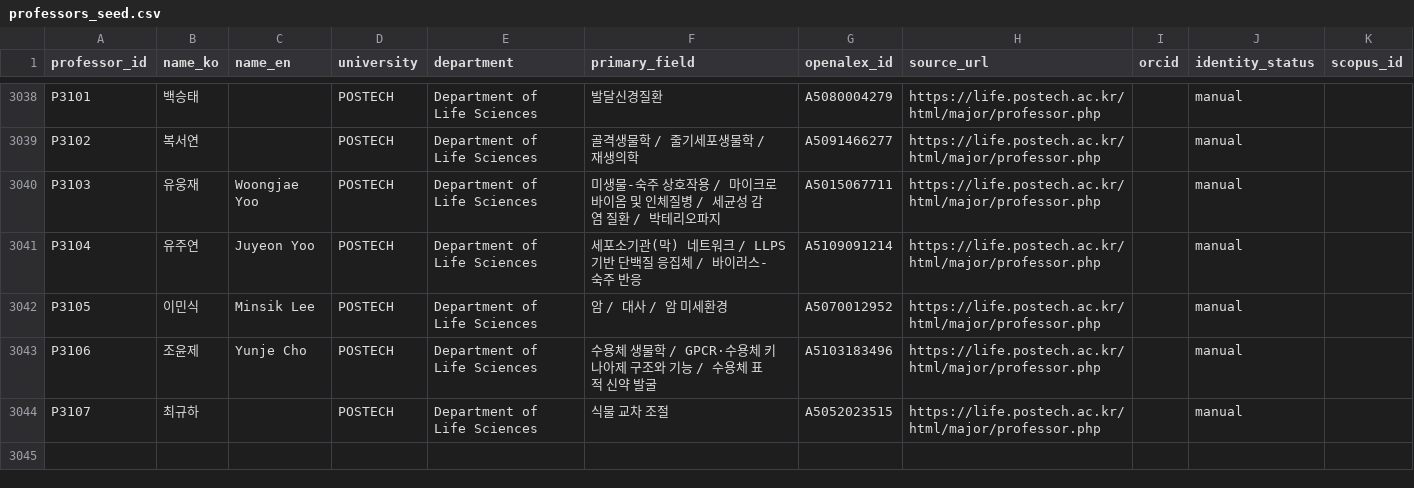
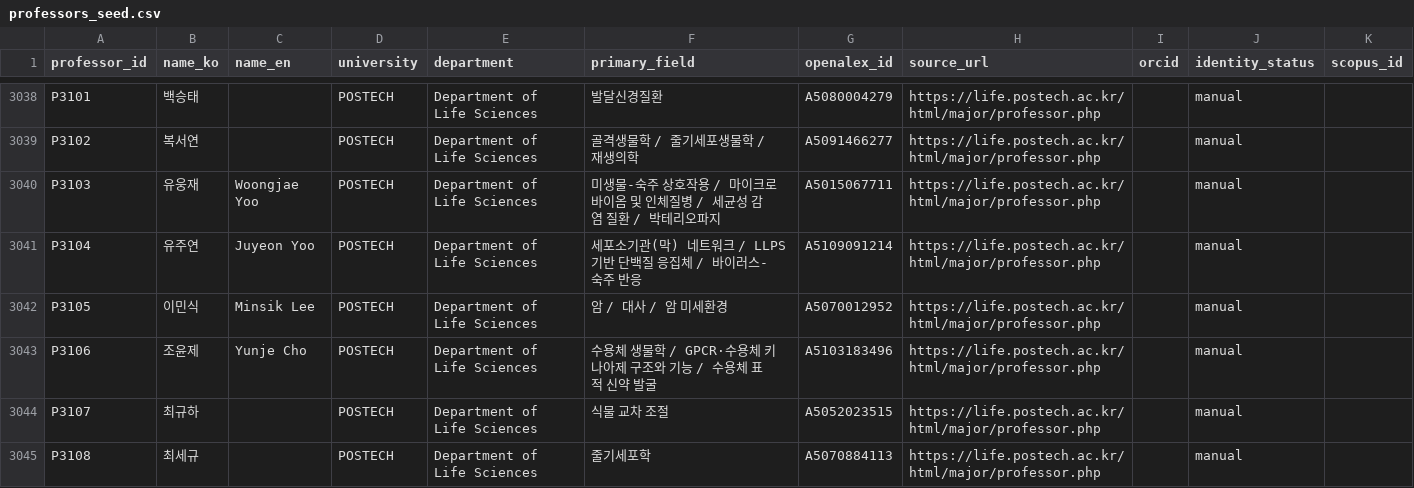
Before and after one commit to hyungjin1213-collab/about_bio, a CSV file: 0. korea bio map/data/professors_seed.csv, drawn as a sheet; only a part is shown, gaps mark what is left out.

```diff
--- a/0. korea bio map/data/professors_seed.csv
+++ b/0. korea bio map/data/professors_seed.csv
@@ -3044 +3044,2 @@ P3106,조윤제,Yunje Cho,POSTECH,Department of Life Sciences,수용체 생물
 P3107,최규하,,POSTECH,Department of Life Sciences,식물 교차 조절,A5052023515,https://life.postech.ac.kr/html/major/professor.php,,manual,
+P3108,최세규,,POSTECH,Department of Life Sciences,줄기세포학,A5070884113,https://life.postech.ac.kr/html/major/professor.php,,manual,
```
Also changed, not shown: 0. korea bio map/data/lab_sites_manual.csv, 0. korea bio map/output/network_nodes.csv, 2 other files.
